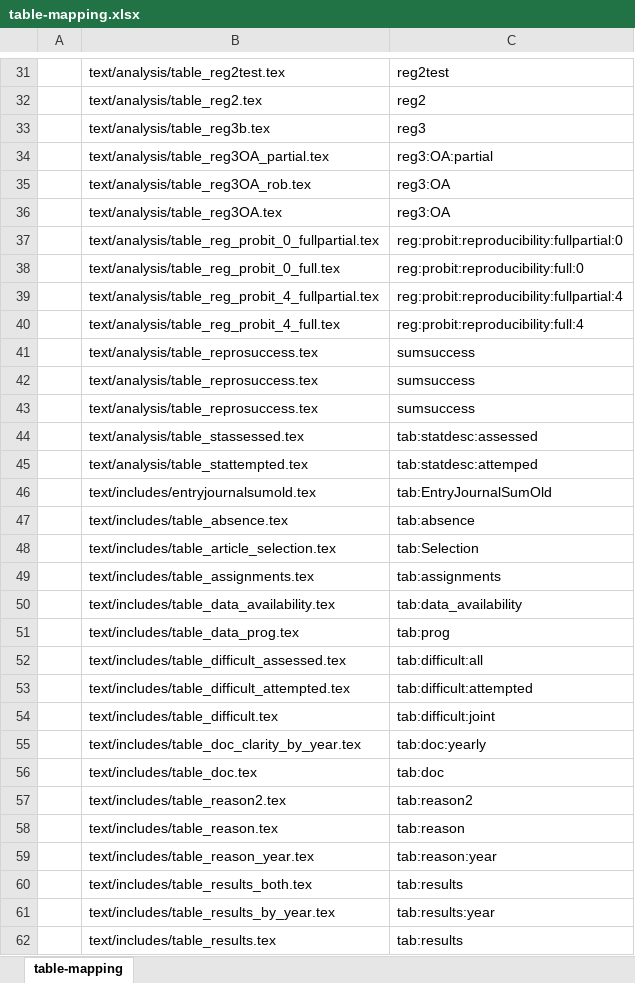
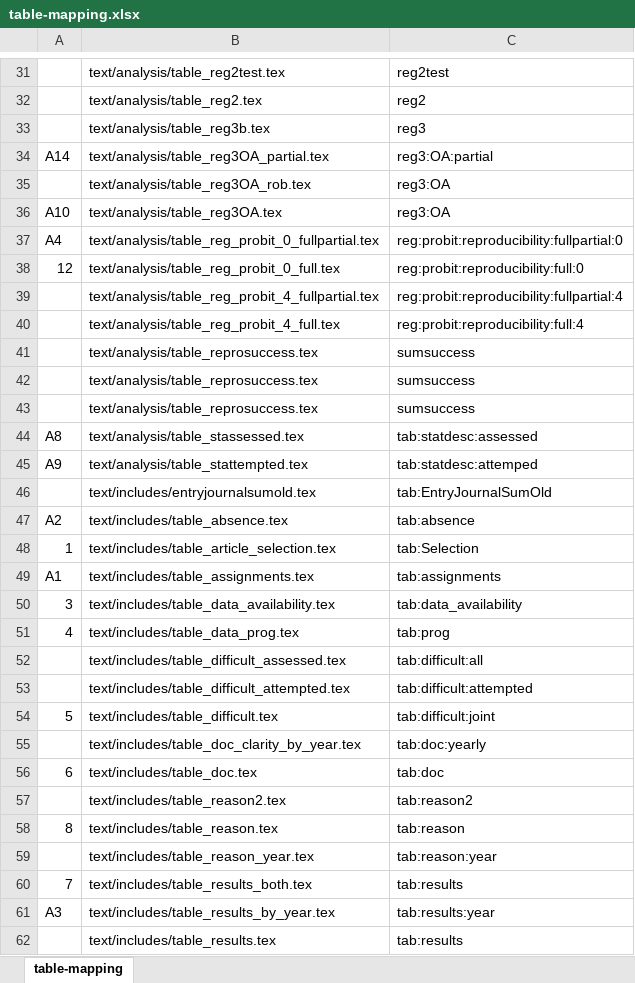
Before and after one commit to larsvilhuber/aej-applied-replications-public, an Excel workbook: _readme/table-mapping.xlsx, sheet table-mapping, drawn as a sheet; only a part is shown, gaps mark what is left out; values as stored, in another font and other column widths than the file's, no borders; the diff covers the shown part only; the diff names each change by its address in the sheet, - before the commit and + after, or states it on an @@ line.

Commit message:
did mapping  of table

```diff
--- a/_readme/table-mapping.xlsx (sheet table-mapping)
+++ b/_readme/table-mapping.xlsx (sheet table-mapping)
-A34: (empty)
+A34: A14
-A36: (empty)
+A36: A10
-A37: (empty)
+A37: A4
-A38: (empty)
+A38: 12
-A44: (empty)
+A44: A8
-A45: (empty)
+A45: A9
-A47: (empty)
+A47: A2
-A48: (empty)
+A48: 1
-A49: (empty)
+A49: A1
-A50: (empty)
+A50: 3
-A51: (empty)
+A51: 4
-A54: (empty)
+A54: 5
-A56: (empty)
+A56: 6
-A58: (empty)
+A58: 8
-A60: (empty)
+A60: 7
-A61: (empty)
+A61: A3
```
Also changed, not shown: 17 edited cells elsewhere in this sheet.
